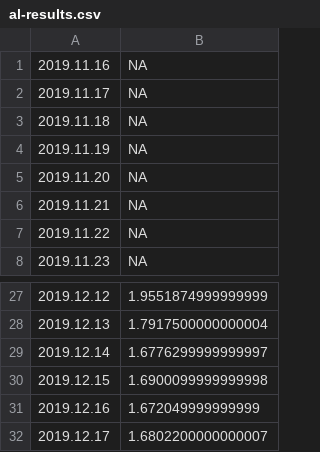
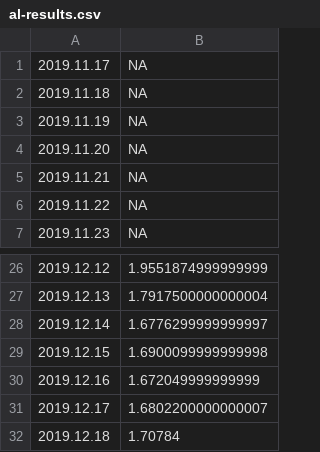
Before and after one commit to mozilla-mobile/fenix-nightly-perftest-results, a CSV file: al-results.csv, drawn as a sheet; only a part is shown, gaps mark what is left out.

```diff
--- a/al-results.csv
+++ b/al-results.csv
@@ -1,2 +1 @@
-2019.11.16, NA
 2019.11.17, NA
@@ -32 +31,2 @@
 2019.12.17, 1.6802200000000007
+2019.12.18, 1.70784
```
Also changed, not shown: ha-results.csv, 1 other file.
